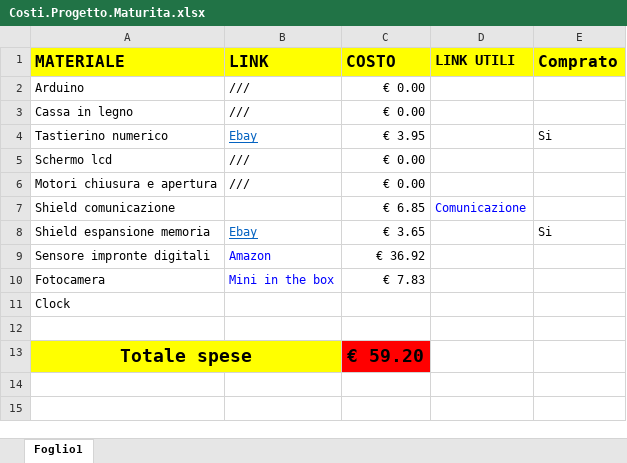
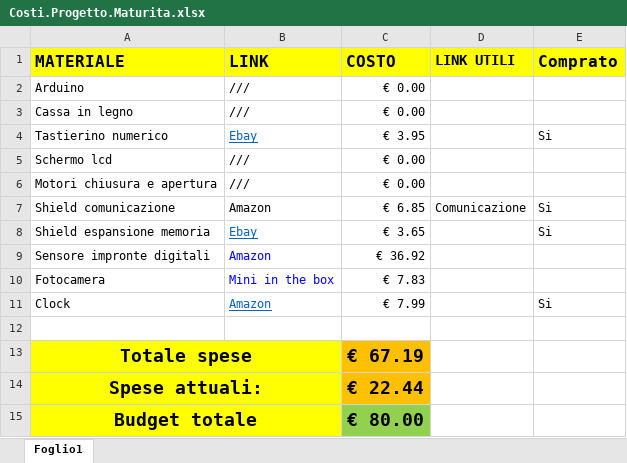
Before and after one commit to Piscitelli98/Progetto-Maturit-, an Excel workbook: Materiale/Costi.Progetto.Maturita.xlsx, sheet Foglio1, drawn as a sheet; values as stored, in another font and other column widths than the file's, no borders; the diff names each change by its address in the sheet, - before the commit and + after, or states it on an @@ line.

Commit message:
Costi Materiale

```diff
--- a/Materiale/Costi.Progetto.Maturita.xlsx (sheet Foglio1)
+++ b/Materiale/Costi.Progetto.Maturita.xlsx (sheet Foglio1)
-B7 (LINK): (empty)
+B7 (LINK): Amazon
-D7 text colour: #0000FF
+D7 text colour: black
-E7 (Comprato): (empty)
+E7 (Comprato): Si
-B11 (LINK): (empty)
+B11 (LINK): Amazon
-C11 (COSTO): (empty)
+C11 (COSTO): € 7.99
-E11 (Comprato): (empty)
+E11 (Comprato): Si
-C13 (COSTO): € 59.20
+C13 (COSTO): € 67.19
-C13 fill: #FF0000
+C13 fill: #FFC000
+row 14: Spese attuali: |  | € 22.44
+row 15: Budget totale |  | € 80.00
```
